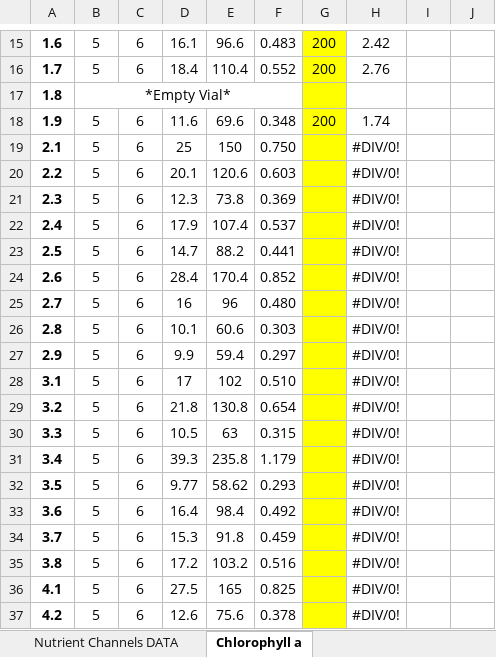
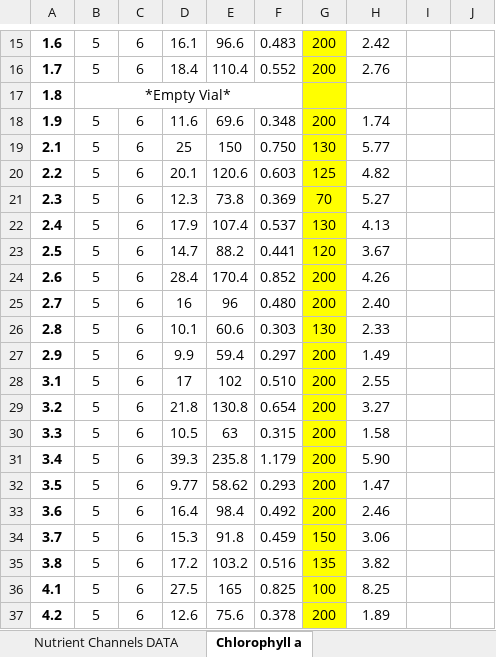
Before and after one commit to Lysbethk/nomilo-fishpond-analysis, an Excel workbook: data/raw/2024-02-28_water-samples.xlsx, sheet Chlorophyll a, drawn as a sheet; only a part is shown, gaps mark what is left out; values as stored, in another font and other column widths than the file's, no borders; the diff covers the shown part only; the diff names each change by its address in the sheet, - before the commit and + after, or states it on an @@ line.

```diff
--- a/data/raw/2024-02-28_water-samples.xlsx (sheet Chlorophyll a)
+++ b/data/raw/2024-02-28_water-samples.xlsx (sheet Chlorophyll a)
-G19: (empty)
+G19: 130
-H19: #DIV/0!
+H19: 5.77
-G20: (empty)
+G20: 125
-H20: #DIV/0!
+H20: 4.82
-G21: (empty)
+G21: 70
-H21: #DIV/0!
+H21: 5.27
-G22: (empty)
+G22: 130
-H22: #DIV/0!
+H22: 4.13
-G23: (empty)
+G23: 120
-H23: #DIV/0!
+H23: 3.67
-G24:G25: (empty)
+G24:G25: 200
-H24: #DIV/0!
+H24: 4.26
-H25: #DIV/0!
+H25: 2.40
-G26: (empty)
+G26: 130
-H26: #DIV/0!
+H26: 2.33
-G27:G33: (empty)
+G27:G33: 200
-H27: #DIV/0!
+H27: 1.49
-H28: #DIV/0!
+H28: 2.55
-H29: #DIV/0!
+H29: 3.27
-H30: #DIV/0!
+H30: 1.58
-H31: #DIV/0!
+H31: 5.90
-H32: #DIV/0!
+H32: 1.47
-H33: #DIV/0!
+H33: 2.46
-G34: (empty)
+G34: 150
-H34: #DIV/0!
+H34: 3.06
-G35: (empty)
+G35: 135
-H35: #DIV/0!
+H35: 3.82
-G36: (empty)
+G36: 100
-H36: #DIV/0!
+H36: 8.25
-G37: (empty)
+G37: 200
-H37: #DIV/0!
+H37: 1.89
```
Also changed, not shown: 12 edited cells elsewhere in this sheet, sheet Data Overview, sheet Final Data, data/raw/2024-02-28_profile-data.xlsx.
